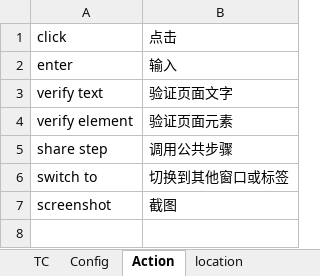
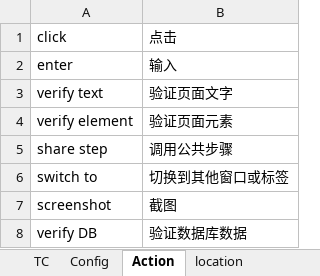
Before and after one commit to superwx1985/PyTest01, an Excel workbook: TC/test.xlsx, sheet Action, drawn as a sheet; values as stored, in another font and other column widths than the file's, no borders; the diff names each change by its address in the sheet, - before the commit and + after, or states it on an @@ line.

```diff
--- a/TC/test.xlsx (sheet Action)
+++ b/TC/test.xlsx (sheet Action)
+row 8: verify DB | 验证数据库数据
```
Also changed, not shown: sheet Config, sheet TC, TC/test2.xlsx, 6 other files.
